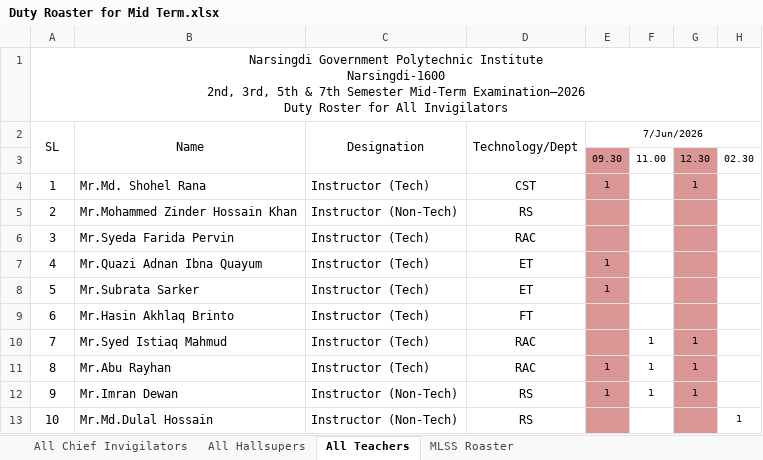
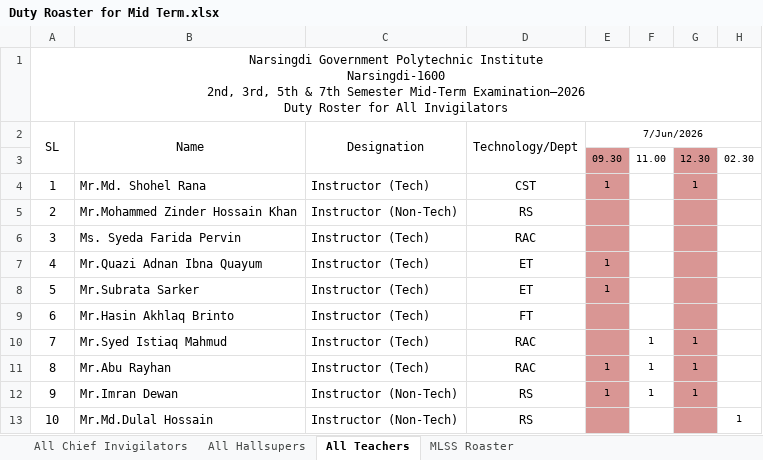
Before and after one commit to ictashraful/duty-roater-finder-ngpi, an Excel workbook: Duty Roaster for Mid Term.xlsx, sheet All Teachers, drawn as a sheet; only a part is shown; values as stored, in another font and other column widths than the file's, no borders; conditional formats not drawn; the diff names each change by its address in the sheet, - before the commit and + after, or states it on an @@ line.

```diff
--- a/Duty Roaster for Mid Term.xlsx (sheet All Teachers)
+++ b/Duty Roaster for Mid Term.xlsx (sheet All Teachers)
-B6 (Name): Mr.Syeda Farida Pervin
+B6 (Name): Ms. Syeda Farida Pervin
```
Also changed, not shown: 1 other file.
